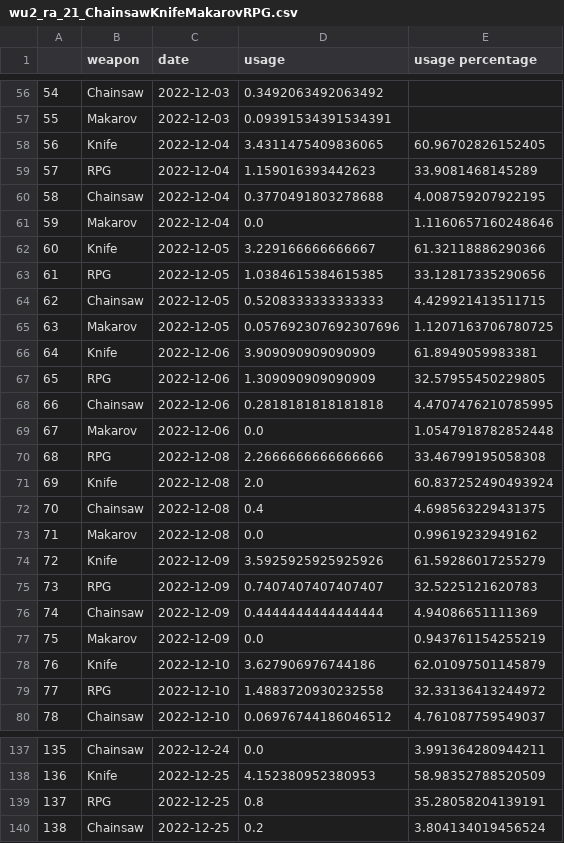
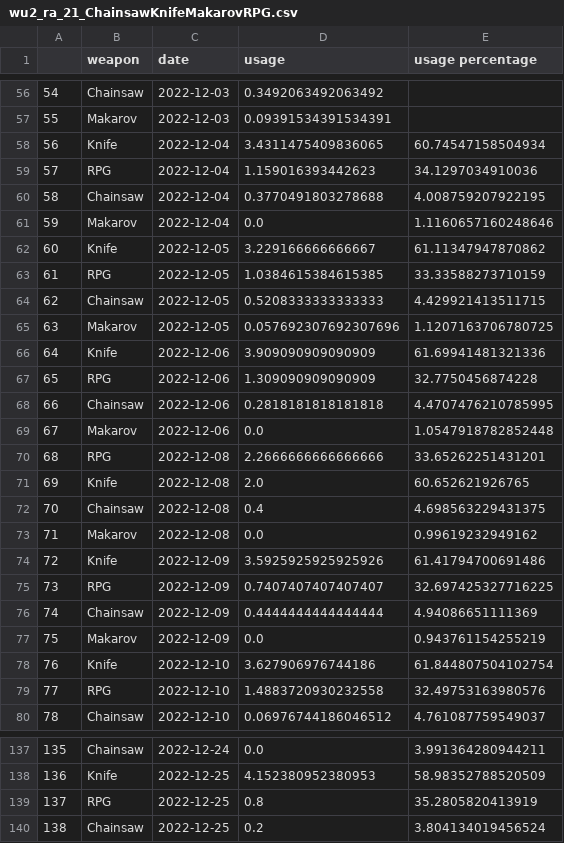
Before and after one commit to s2vndl/s2_1st_tournament_stats, a CSV file: docs/data/wu2_ra_21_ChainsawKnifeMakarovRPG.csv, drawn as a sheet; only a part is shown, gaps mark what is left out; the diff covers the shown part only.

```diff
--- a/docs/data/wu2_ra_21_ChainsawKnifeMakarovRPG.csv
+++ b/docs/data/wu2_ra_21_ChainsawKnifeMakarovRPG.csv
@@ -57,24 +57,24 @@
 55,Makarov,2022-12-03,0.09391534391534391,
-56,Knife,2022-12-04,3.4311475409836065,60.96702826152405
-57,RPG,2022-12-04,1.159016393442623,33.9081468145289
+56,Knife,2022-12-04,3.4311475409836065,60.74547158504934
+57,RPG,2022-12-04,1.159016393442623,34.1297034910036
 58,Chainsaw,2022-12-04,0.3770491803278688,4.008759207922195
 59,Makarov,2022-12-04,0.0,1.1160657160248646
-60,Knife,2022-12-05,3.229166666666667,61.32118886290366
-61,RPG,2022-12-05,1.0384615384615385,33.12817335290656
+60,Knife,2022-12-05,3.229166666666667,61.11347947870862
+61,RPG,2022-12-05,1.0384615384615385,33.33588273710159
 62,Chainsaw,2022-12-05,0.5208333333333333,4.429921413511715
 63,Makarov,2022-12-05,0.057692307692307696,1.1207163706780725
-64,Knife,2022-12-06,3.909090909090909,61.8949059983381
-65,RPG,2022-12-06,1.309090909090909,32.57955450229805
+64,Knife,2022-12-06,3.909090909090909,61.69941481321336
+65,RPG,2022-12-06,1.309090909090909,32.7750456874228
 66,Chainsaw,2022-12-06,0.2818181818181818,4.4707476210785995
 67,Makarov,2022-12-06,0.0,1.0547918782852448
-68,RPG,2022-12-08,2.2666666666666666,33.46799195058308
-69,Knife,2022-12-08,2.0,60.837252490493924
+68,RPG,2022-12-08,2.2666666666666666,33.65262251431201
+69,Knife,2022-12-08,2.0,60.652621926765
 70,Chainsaw,2022-12-08,0.4,4.698563229431375
 71,Makarov,2022-12-08,0.0,0.99619232949162
-72,Knife,2022-12-09,3.5925925925925926,61.59286017255279
-73,RPG,2022-12-09,0.7407407407407407,32.5225121620783
+72,Knife,2022-12-09,3.5925925925925926,61.41794700691486
+73,RPG,2022-12-09,0.7407407407407407,32.697425327716225
 74,Chainsaw,2022-12-09,0.4444444444444444,4.94086651111369
 75,Makarov,2022-12-09,0.0,0.943761154255219
-76,Knife,2022-12-10,3.627906976744186,62.01097501145879
-77,RPG,2022-12-10,1.4883720930232558,32.33136413244972
+76,Knife,2022-12-10,3.627906976744186,61.844807504102754
+77,RPG,2022-12-10,1.4883720930232558,32.49753163980576
 78,Chainsaw,2022-12-10,0.06976744186046512,4.761087759549037
@@ -138,3 +138,3 @@
 136,Knife,2022-12-25,4.152380952380953,58.98352788520509
-137,RPG,2022-12-25,0.8,35.28058204139191
+137,RPG,2022-12-25,0.8,35.2805820413919
 138,Chainsaw,2022-12-25,0.2,3.804134019456524
```
Also changed, not shown: 4 added rows and 21 edited cells elsewhere in this file, docs/data/wu2_ra_21_DeaglesMP5SteyrAUGKalashnikovSpas12M79DragunovBarrettRocketLauncherRheinmetallMinigun.csv, docs/data/wu2_ra_7_ChainsawKnifeMakarovRPG.csv, 24 other files.
